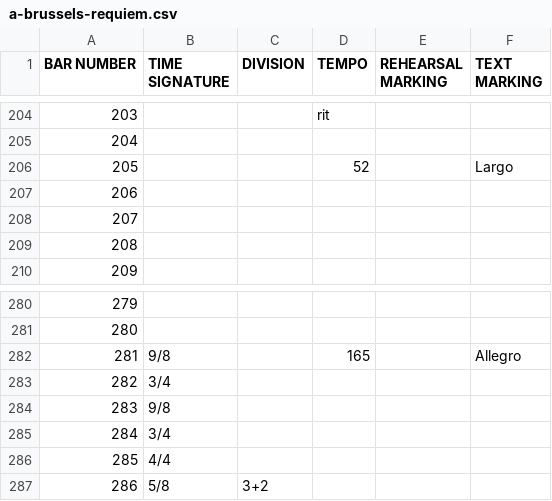
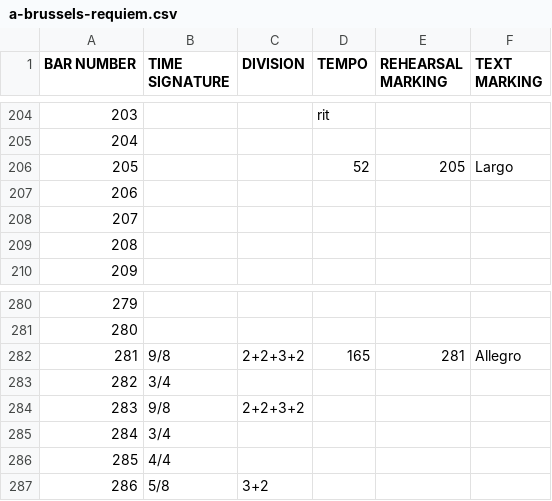
Before and after one commit to andersha/scorepulse, a CSV file: scores/a-brussels-requiem.csv, drawn as a sheet; only a part is shown, gaps mark what is left out.

Commit message:
Fix count-in and make some adjustments to brussels

```diff
--- a/scores/a-brussels-requiem.csv
+++ b/scores/a-brussels-requiem.csv
@@ -205,3 +205,3 @@ BAR NUMBER;TIME SIGNATURE;DIVISION;TEMPO;REHEARSAL MARKING;TEXT MARKING
 204;;;;;
-205;;;52;;Largo
+205;;;52;205;Largo
 206;;;;;
@@ -281,5 +281,5 @@ BAR NUMBER;TIME SIGNATURE;DIVISION;TEMPO;REHEARSAL MARKING;TEXT MARKING
 280;;;;;
-281;9/8;;165;;Allegro
+281;9/8;2+2+3+2;165;281;Allegro
 282;3/4;;;;
-283;9/8;;;;
+283;9/8;2+2+3+2;;;
 284;3/4;;;;
```
Also changed, not shown: 13 other files.
